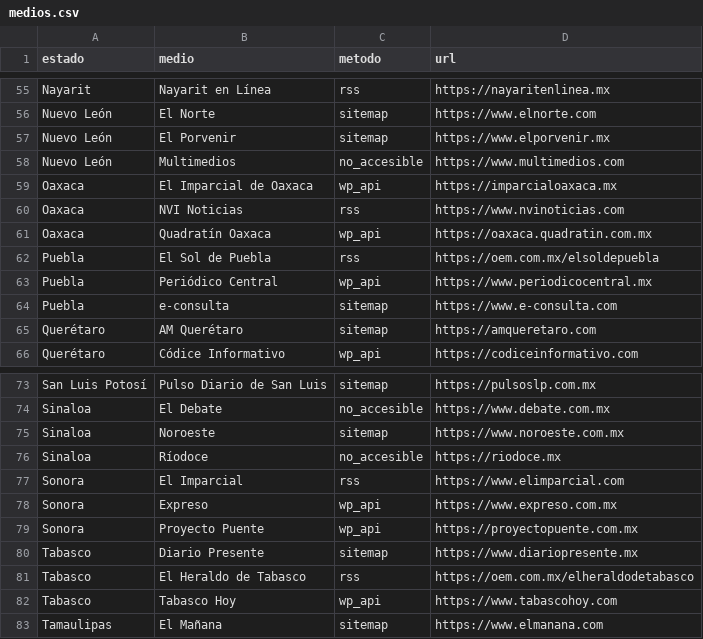
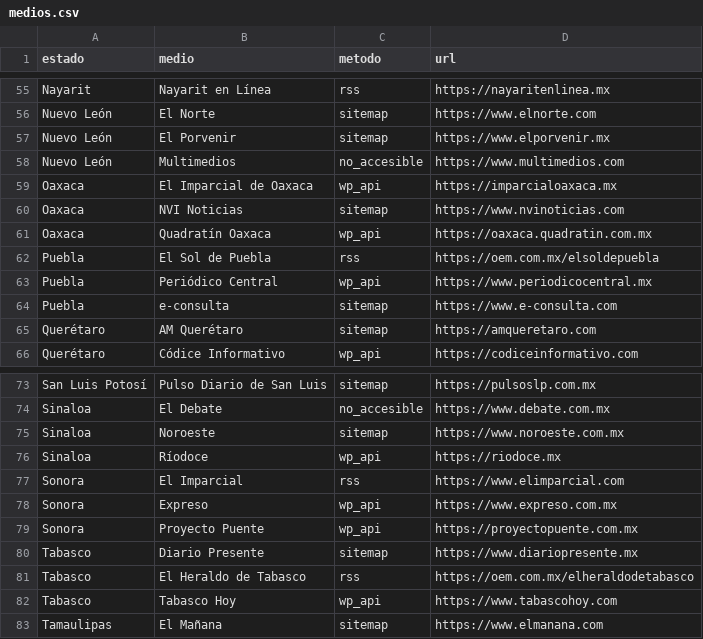
Before and after one commit to gemiscopex/gemi-scope, a CSV file: data/medios.csv, drawn as a sheet; only a part is shown, gaps mark what is left out.

Commit message:
data: sondeo conservador - Riodoce a wp_api, NVI a sitemap, 82/96 accesibles

```diff
--- a/data/medios.csv
+++ b/data/medios.csv
@@ -59,3 +59,3 @@ Nuevo León,Multimedios,no_accesible,https://www.multimedios.com
 Oaxaca,El Imparcial de Oaxaca,wp_api,https://imparcialoaxaca.mx
-Oaxaca,NVI Noticias,rss,https://www.nvinoticias.com
+Oaxaca,NVI Noticias,sitemap,https://www.nvinoticias.com
 Oaxaca,Quadratín Oaxaca,wp_api,https://oaxaca.quadratin.com.mx
@@ -75,3 +75,3 @@ Sinaloa,El Debate,no_accesible,https://www.debate.com.mx
 Sinaloa,Noroeste,sitemap,https://www.noroeste.com.mx
-Sinaloa,Ríodoce,no_accesible,https://riodoce.mx
+Sinaloa,Ríodoce,wp_api,https://riodoce.mx
 Sonora,El Imparcial,rss,https://www.elimparcial.com
```
